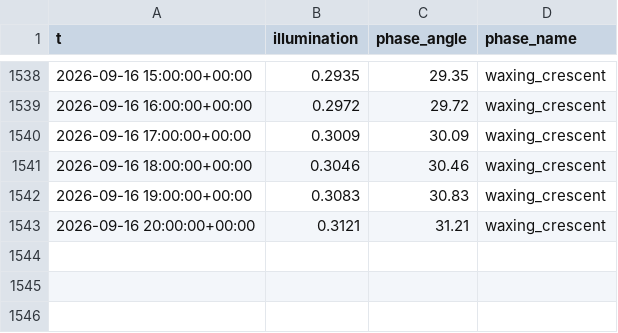
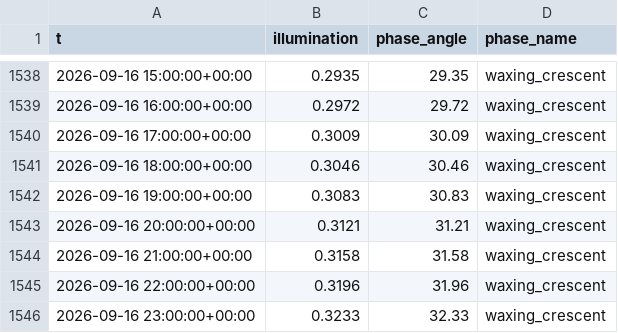
Before and after one commit to richardmhuse/do-not-hit-the-bridge-V2, a CSV file: data/raw/lunar.csv, drawn as a sheet; only a part is shown, gaps mark what is left out.

```diff
--- a/data/raw/lunar.csv
+++ b/data/raw/lunar.csv
@@ -1543 +1543,4 @@ t,illumination,phase_angle,phase_name
 2026-09-16 20:00:00+00:00,0.3121,31.21,waxing_crescent
+2026-09-16 21:00:00+00:00,0.3158,31.58,waxing_crescent
+2026-09-16 22:00:00+00:00,0.3196,31.96,waxing_crescent
+2026-09-16 23:00:00+00:00,0.3233,32.33,waxing_crescent
```
Also changed, not shown: data/processed/forecast.csv, data/raw/measured.csv, 39 other files.
